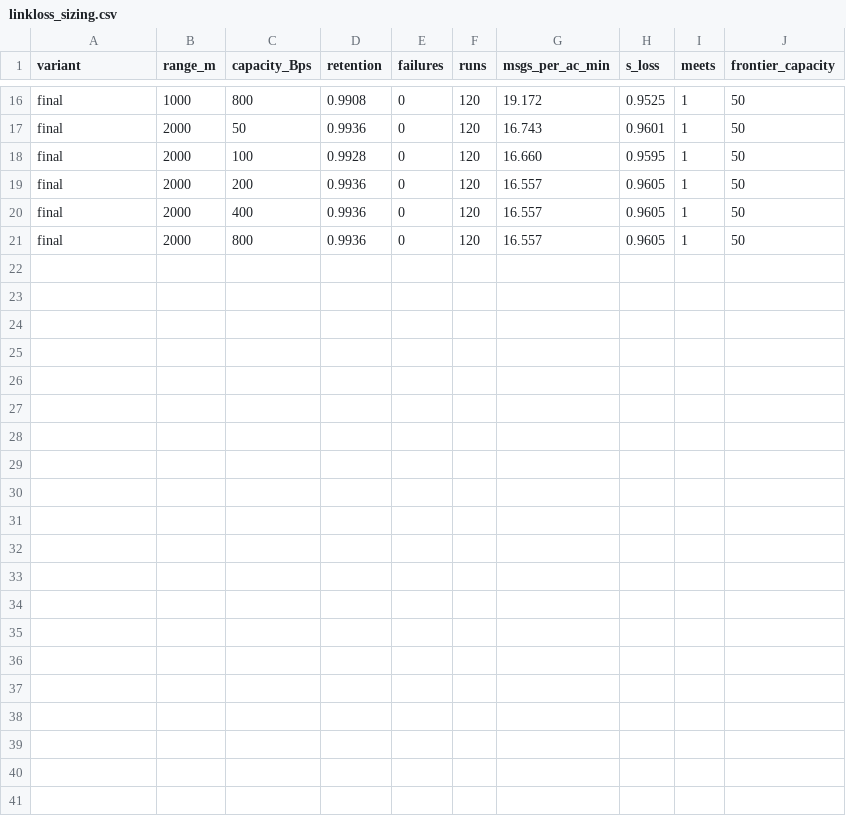
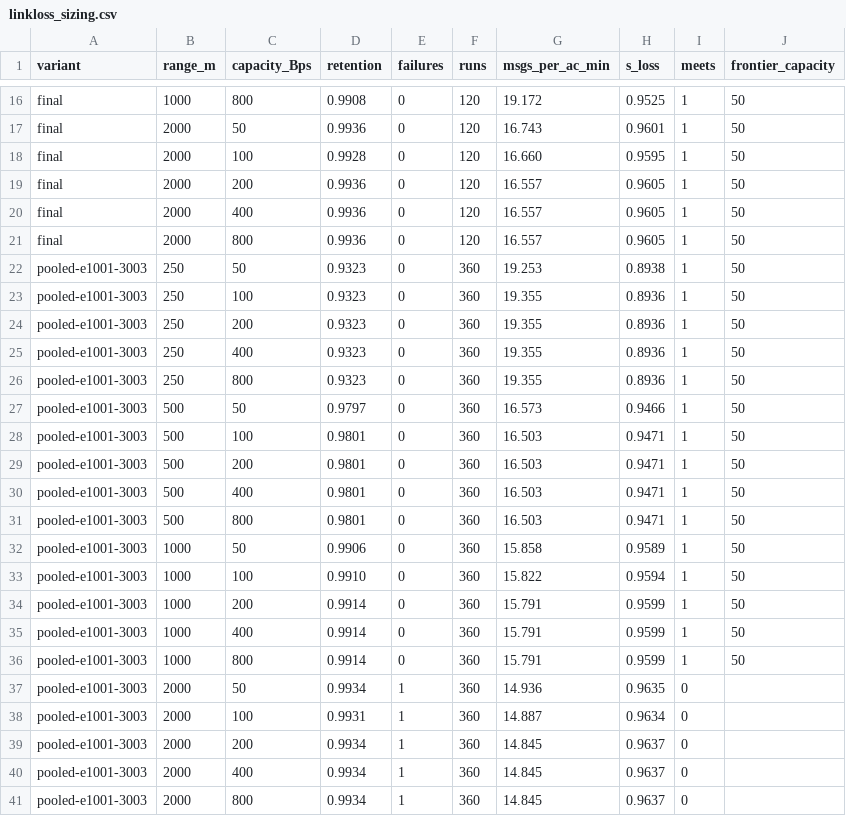
Before and after one commit to SDormans/Hackathon_2026_EDTH, a CSV file: analysis/linkloss_sizing.csv, drawn as a sheet; only a part is shown, gaps mark what is left out.

```diff
--- a/analysis/linkloss_sizing.csv
+++ b/analysis/linkloss_sizing.csv
@@ -21 +21,21 @@ final,2000,400,0.9936,0,120,16.557,0.9605,1,50
 final,2000,800,0.9936,0,120,16.557,0.9605,1,50
+pooled-e1001-3003,250,50,0.9323,0,360,19.253,0.8938,1,50
+pooled-e1001-3003,250,100,0.9323,0,360,19.355,0.8936,1,50
+pooled-e1001-3003,250,200,0.9323,0,360,19.355,0.8936,1,50
+pooled-e1001-3003,250,400,0.9323,0,360,19.355,0.8936,1,50
+pooled-e1001-3003,250,800,0.9323,0,360,19.355,0.8936,1,50
+pooled-e1001-3003,500,50,0.9797,0,360,16.573,0.9466,1,50
+pooled-e1001-3003,500,100,0.9801,0,360,16.503,0.9471,1,50
+pooled-e1001-3003,500,200,0.9801,0,360,16.503,0.9471,1,50
+pooled-e1001-3003,500,400,0.9801,0,360,16.503,0.9471,1,50
+pooled-e1001-3003,500,800,0.9801,0,360,16.503,0.9471,1,50
+pooled-e1001-3003,1000,50,0.9906,0,360,15.858,0.9589,1,50
+pooled-e1001-3003,1000,100,0.9910,0,360,15.822,0.9594,1,50
+pooled-e1001-3003,1000,200,0.9914,0,360,15.791,0.9599,1,50
+pooled-e1001-3003,1000,400,0.9914,0,360,15.791,0.9599,1,50
+pooled-e1001-3003,1000,800,0.9914,0,360,15.791,0.9599,1,50
+pooled-e1001-3003,2000,50,0.9934,1,360,14.936,0.9635,0,
+pooled-e1001-3003,2000,100,0.9931,1,360,14.887,0.9634,0,
+pooled-e1001-3003,2000,200,0.9934,1,360,14.845,0.9637,0,
+pooled-e1001-3003,2000,400,0.9934,1,360,14.845,0.9637,0,
+pooled-e1001-3003,2000,800,0.9934,1,360,14.845,0.9637,0,
```
Also changed, not shown: analysis/linkloss/variants.csv, 19 other files.
